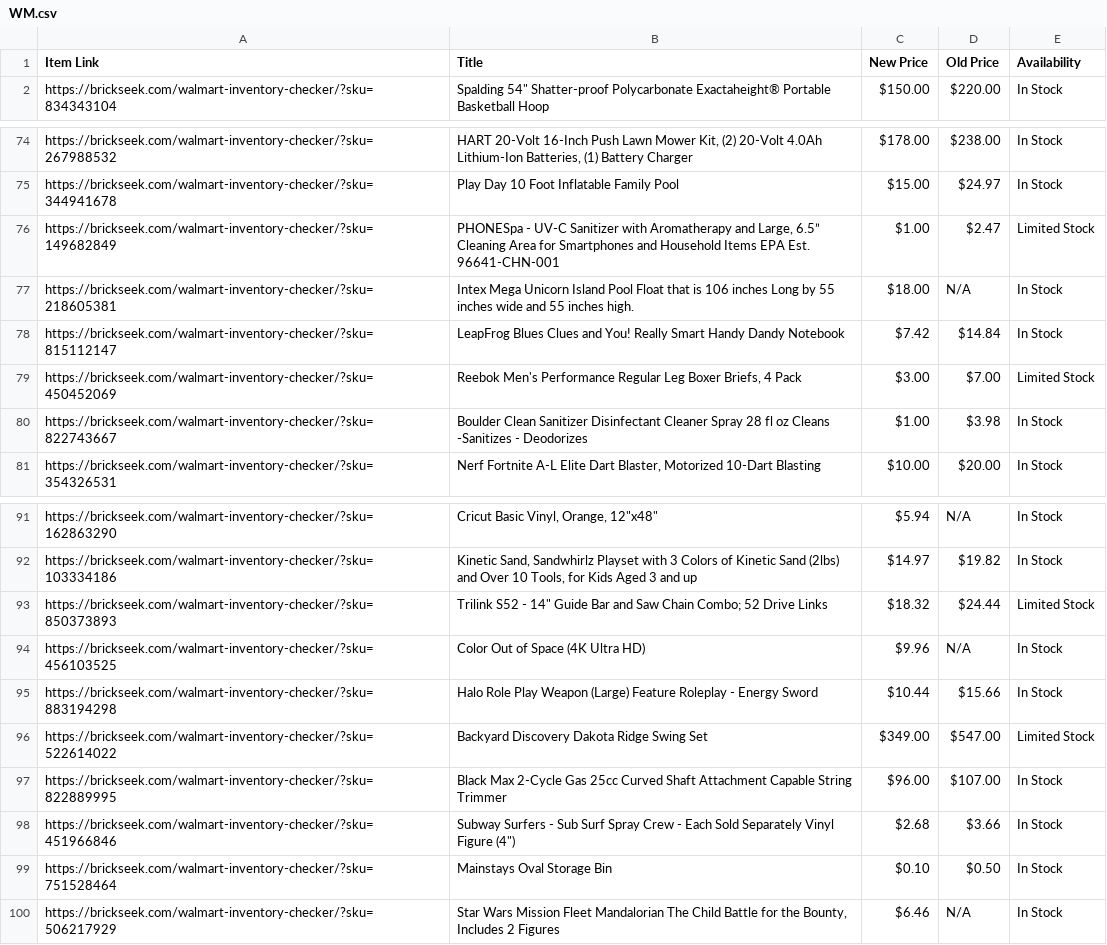
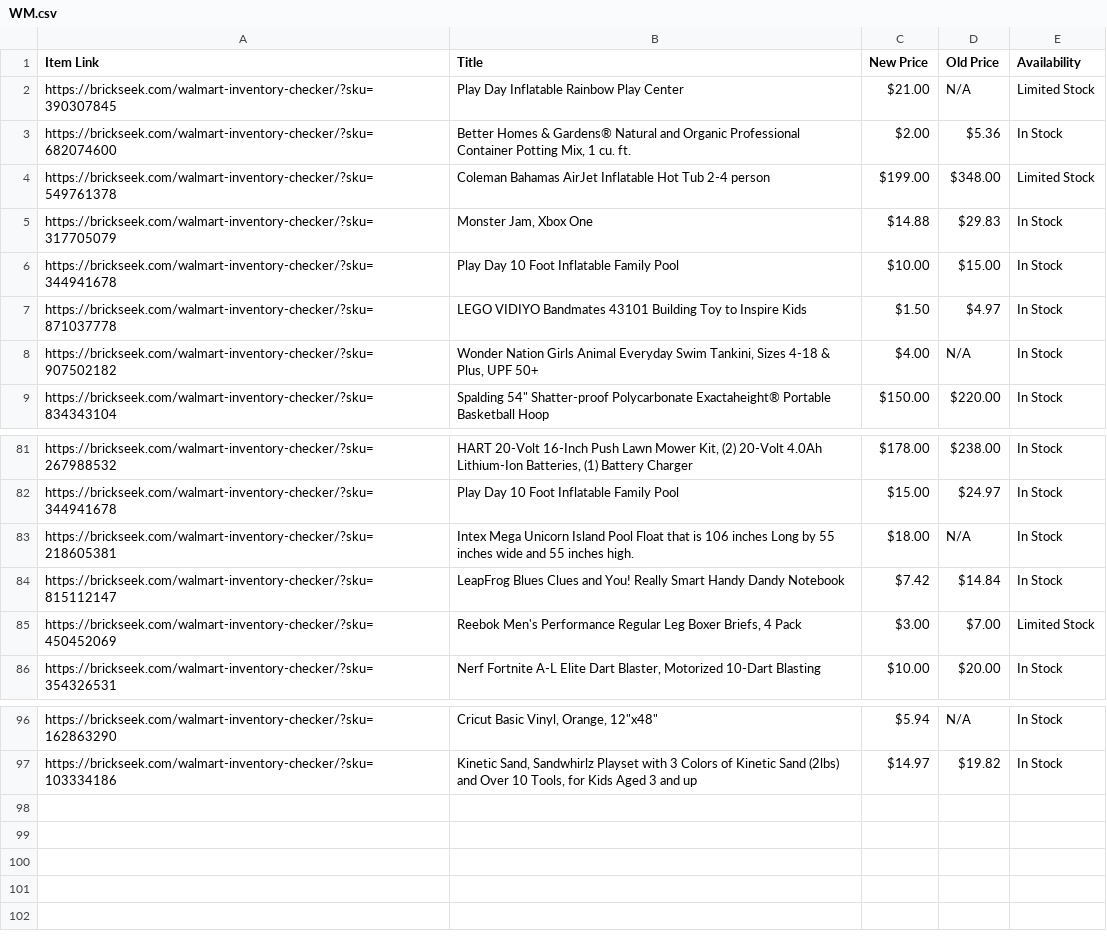
Before and after one commit to Professor42/brickseek, a CSV file: WM.csv, drawn as a sheet; only a part is shown, gaps mark what is left out; removed rows and columns are numbered as before the commit, all else as after; the diff names each change by its address in the sheet, - before the commit and + after, or states it on an @@ line.

```diff
--- a/WM.csv
+++ b/WM.csv
+row 2: https://brickseek.com/walmart-inventory-checker/?sku=390307845 | Play Day Inflatable Rainbow Play Center | $21.00 | N/A | Limited Stock
+row 3: https://brickseek.com/walmart-inventory-checker/?sku=682074600 | Better Homes & Gardens® Natural and Organic Professional Container Potting Mix, 1 cu. ft. | $2.00 | $5.36 | In Stock
+row 4: https://brickseek.com/walmart-inventory-checker/?sku=549761378 | Coleman Bahamas AirJet Inflatable Hot Tub 2-4 person | $199.00 | $348.00 | Limited Stock
+row 5: https://brickseek.com/walmart-inventory-checker/?sku=317705079 | Monster Jam, Xbox One | $14.88 | $29.83 | In Stock
+row 6: https://brickseek.com/walmart-inventory-checker/?sku=344941678 | Play Day 10 Foot Inflatable Family Pool | $10.00 | $15.00 | In Stock
+row 7: https://brickseek.com/walmart-inventory-checker/?sku=871037778 | LEGO VIDIYO Bandmates 43101 Building Toy to Inspire Kids | $1.50 | $4.97 | In Stock
+row 8: https://brickseek.com/walmart-inventory-checker/?sku=907502182 | Wonder Nation Girls Animal Everyday Swim Tankini, Sizes 4-18 & Plus, UPF 50+ | $4.00 | N/A | In Stock
-row 76: https://brickseek.com/walmart-inventory-checker/?sku=149682849 | PHONESpa - UV-C Sanitizer with Aromatherapy and Large, 6.5” Cleaning Area for Smartphones and Household Items EPA Est. 96641-CHN-001 | $1.00 | $2.47 | Limited Stock
-row 80: https://brickseek.com/walmart-inventory-checker/?sku=822743667 | Boulder Clean Sanitizer Disinfectant Cleaner Spray 28 fl oz Cleans -Sanitizes - Deodorizes | $1.00 | $3.98 | In Stock
-row 93: https://brickseek.com/walmart-inventory-checker/?sku=850373893 | Trilink S52 - 14" Guide Bar and Saw Chain Combo; 52 Drive Links | $18.32 | $24.44 | Limited Stock
-row 94: https://brickseek.com/walmart-inventory-checker/?sku=456103525 | Color Out of Space (4K Ultra HD) | $9.96 | N/A | In Stock
-row 95: https://brickseek.com/walmart-inventory-checker/?sku=883194298 | Halo Role Play Weapon (Large) Feature Roleplay - Energy Sword | $10.44 | $15.66 | In Stock
-row 96: https://brickseek.com/walmart-inventory-checker/?sku=522614022 | Backyard Discovery Dakota Ridge Swing Set | $349.00 | $547.00 | Limited Stock
-row 97: https://brickseek.com/walmart-inventory-checker/?sku=822889995 | Black Max 2-Cycle Gas 25cc Curved Shaft Attachment Capable String Trimmer | $96.00 | $107.00 | In Stock
-row 98: https://brickseek.com/walmart-inventory-checker/?sku=451966846 | Subway Surfers - Sub Surf Spray Crew - Each Sold Separately Vinyl Figure (4") | $2.68 | $3.66 | In Stock
-row 99: https://brickseek.com/walmart-inventory-checker/?sku=751528464 | Mainstays Oval Storage Bin | $0.10 | $0.50 | In Stock
-row 100: https://brickseek.com/walmart-inventory-checker/?sku=506217929 | Star Wars Mission Fleet Mandalorian The Child Battle for the Bounty, Includes 2 Figures | $6.46 | N/A | In Stock
```
